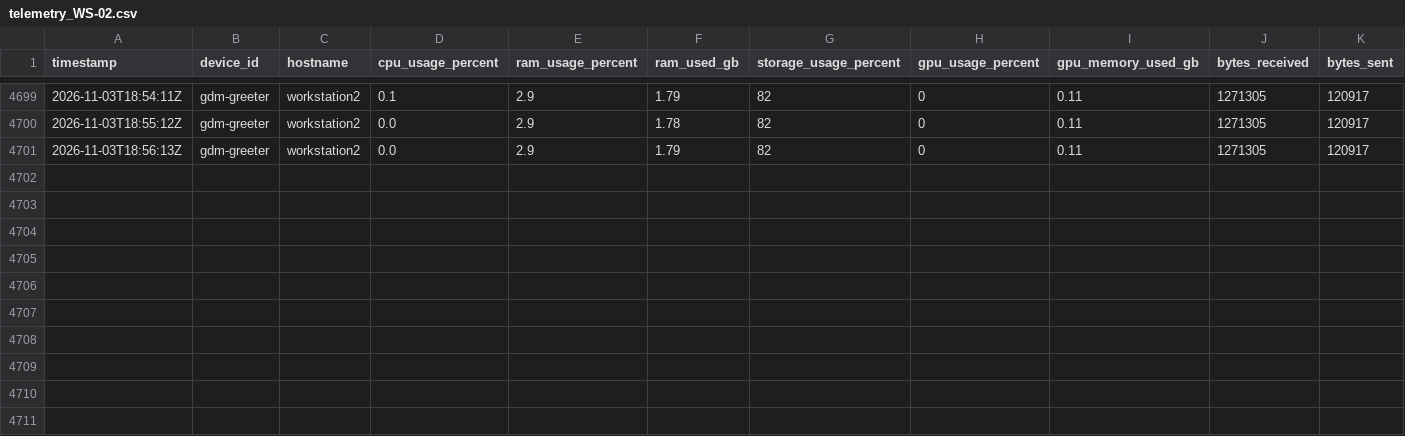
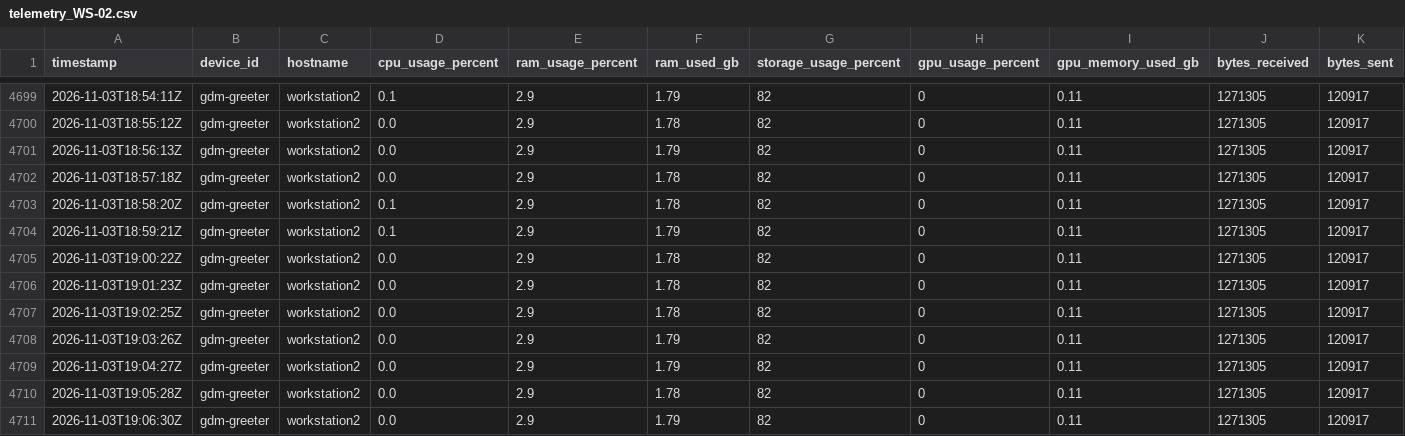
Before and after one commit to SavIA-Lab/savia-traffic, a CSV file: dashboard/data/telemetry_WS-02.csv, drawn as a sheet; only a part is shown, gaps mark what is left out; rows hold the shown columns only; the diff names each change by its address in the sheet, - before the commit and + after, or states it on an @@ line.

Commit message:
data: workstation02 telemetry 2026-11-03T19:06:31Z

```diff
--- a/dashboard/data/telemetry_WS-02.csv
+++ b/dashboard/data/telemetry_WS-02.csv
+row 4702: 2026-11-03T18:57:18Z | gdm-greeter | workstation2 | 0.0 | 2.9 | 1.78 | 82 | 0 | 0.11 | 1271305 | 120917
+row 4703: 2026-11-03T18:58:20Z | gdm-greeter | workstation2 | 0.1 | 2.9 | 1.78 | 82 | 0 | 0.11 | 1271305 | 120917
+row 4704: 2026-11-03T18:59:21Z | gdm-greeter | workstation2 | 0.1 | 2.9 | 1.79 | 82 | 0 | 0.11 | 1271305 | 120917
+row 4705: 2026-11-03T19:00:22Z | gdm-greeter | workstation2 | 0.0 | 2.9 | 1.78 | 82 | 0 | 0.11 | 1271305 | 120917
+row 4706: 2026-11-03T19:01:23Z | gdm-greeter | workstation2 | 0.0 | 2.9 | 1.78 | 82 | 0 | 0.11 | 1271305 | 120917
+row 4707: 2026-11-03T19:02:25Z | gdm-greeter | workstation2 | 0.0 | 2.9 | 1.78 | 82 | 0 | 0.11 | 1271305 | 120917
+row 4708: 2026-11-03T19:03:26Z | gdm-greeter | workstation2 | 0.0 | 2.9 | 1.79 | 82 | 0 | 0.11 | 1271305 | 120917
+row 4709: 2026-11-03T19:04:27Z | gdm-greeter | workstation2 | 0.0 | 2.9 | 1.79 | 82 | 0 | 0.11 | 1271305 | 120917
+row 4710: 2026-11-03T19:05:28Z | gdm-greeter | workstation2 | 0.0 | 2.9 | 1.78 | 82 | 0 | 0.11 | 1271305 | 120917
+row 4711: 2026-11-03T19:06:30Z | gdm-greeter | workstation2 | 0.0 | 2.9 | 1.79 | 82 | 0 | 0.11 | 1271305 | 120917
```
